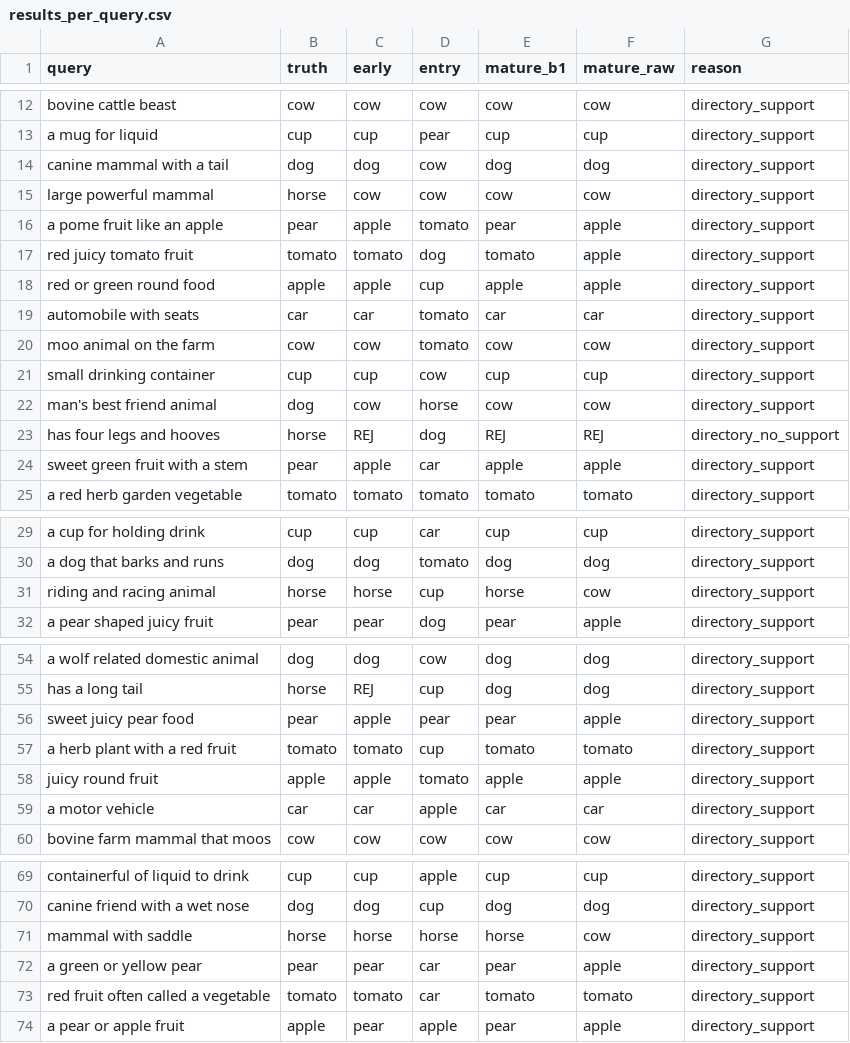
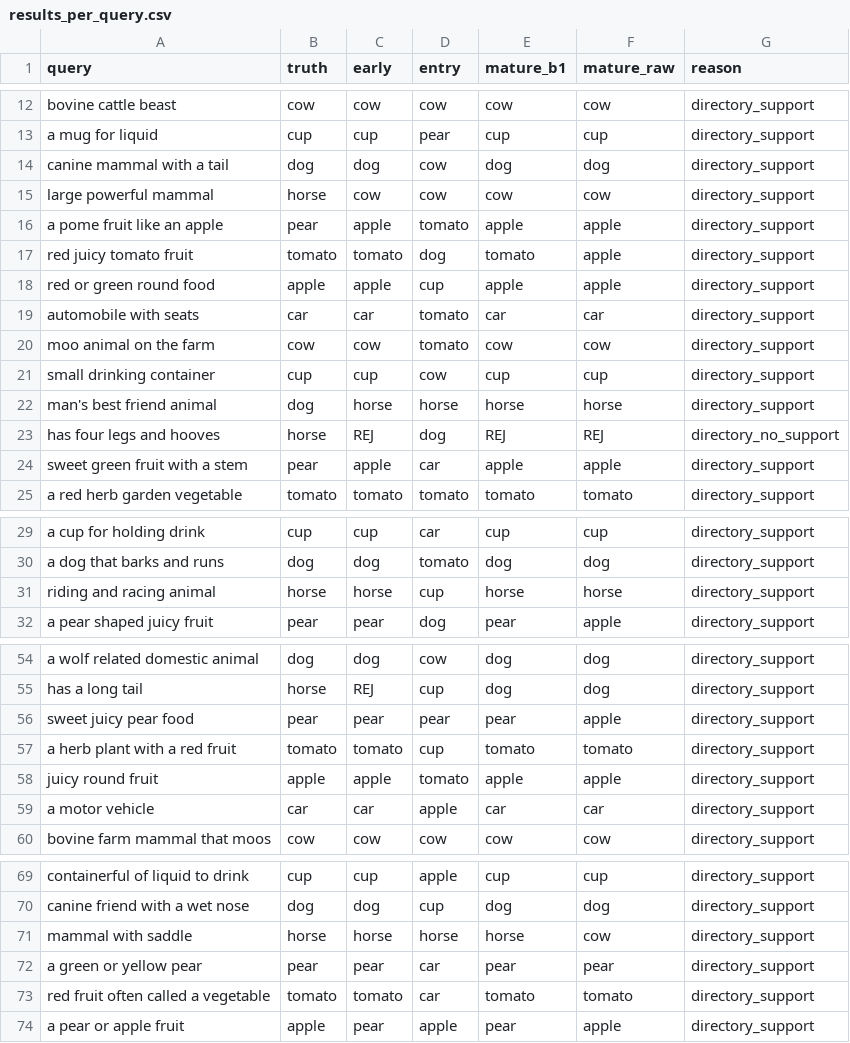
Before and after one commit to Gabiwi13/MAE-TMS, a CSV file: results/exp3_corrected_routing/results_per_query.csv, drawn as a sheet; only a part is shown, gaps mark what is left out.

```diff
--- a/results/exp3_corrected_routing/results_per_query.csv
+++ b/results/exp3_corrected_routing/results_per_query.csv
@@ -15,3 +15,3 @@ canine mammal with a tail,dog,dog,cow,dog,dog,directory_support
 large powerful mammal,horse,cow,cow,cow,cow,directory_support
-a pome fruit like an apple,pear,apple,tomato,pear,apple,directory_support
+a pome fruit like an apple,pear,apple,tomato,apple,apple,directory_support
 red juicy tomato fruit,tomato,tomato,dog,tomato,apple,directory_support
@@ -21,3 +21,3 @@ moo animal on the farm,cow,cow,tomato,cow,cow,directory_support
 small drinking container,cup,cup,cow,cup,cup,directory_support
-man's best friend animal,dog,cow,horse,cow,cow,directory_support
+man's best friend animal,dog,horse,horse,horse,horse,directory_support
 has four legs and hooves,horse,REJ,dog,REJ,REJ,directory_no_support
@@ -30,3 +30,3 @@ a cup for holding drink,cup,cup,car,cup,cup,directory_support
 a dog that barks and runs,dog,dog,tomato,dog,dog,directory_support
-riding and racing animal,horse,horse,cup,horse,cow,directory_support
+riding and racing animal,horse,horse,cup,horse,horse,directory_support
 a pear shaped juicy fruit,pear,pear,dog,pear,apple,directory_support
@@ -55,3 +55,3 @@ a wolf related domestic animal,dog,dog,cow,dog,dog,directory_support
 has a long tail,horse,REJ,cup,dog,dog,directory_support
-sweet juicy pear food,pear,apple,pear,pear,apple,directory_support
+sweet juicy pear food,pear,pear,pear,pear,apple,directory_support
 a herb plant with a red fruit,tomato,tomato,cup,tomato,tomato,directory_support
@@ -71,3 +71,3 @@ canine friend with a wet nose,dog,dog,cup,dog,dog,directory_support
 mammal with saddle,horse,horse,horse,horse,cow,directory_support
-a green or yellow pear,pear,pear,car,pear,apple,directory_support
+a green or yellow pear,pear,pear,car,pear,pear,directory_support
 red fruit often called a vegetable,tomato,tomato,car,tomato,tomato,directory_support
```
Also changed, not shown: papers_images/ablation_rows.csv, results/ablation_mdir_bias/ablation_metrics.csv, 56 other files.
